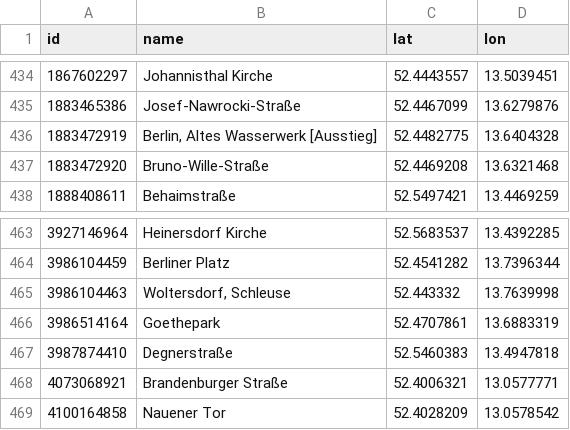
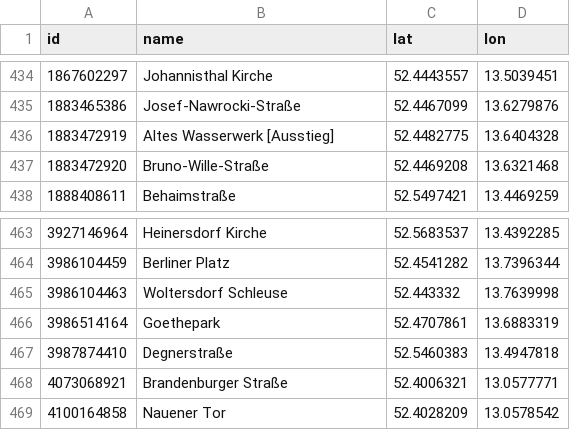
Before and after one commit to dominik-mnch/BerlinStations, a CSV file: app/src/main/res/raw/tram.csv, drawn as a sheet; only a part is shown, gaps mark what is left out.

```diff
--- a/app/src/main/res/raw/tram.csv
+++ b/app/src/main/res/raw/tram.csv
@@ -435,3 +435,3 @@ id,name,lat,lon
 1883465386,Josef-Nawrocki-Straße,52.4467099,13.6279876
-1883472919,"Berlin, Altes Wasserwerk [Ausstieg]",52.4482775,13.6404328
+1883472919,Altes Wasserwerk [Ausstieg],52.4482775,13.6404328
 1883472920,Bruno-Wille-Straße,52.4469208,13.6321468
@@ -464,3 +464,3 @@ id,name,lat,lon
 3986104459,Berliner Platz,52.4541282,13.7396344
-3986104463,"Woltersdorf, Schleuse",52.443332,13.7639998
+3986104463,Woltersdorf Schleuse,52.443332,13.7639998
 3986514164,Goethepark,52.4707861,13.6883319
```
Also changed, not shown: app/src/main/res/raw/bus.csv, 1 other file.
